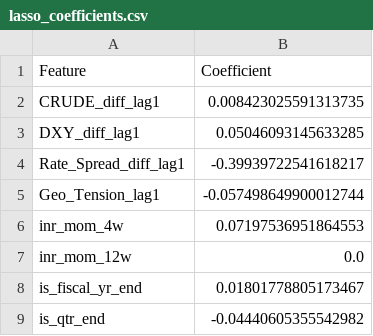
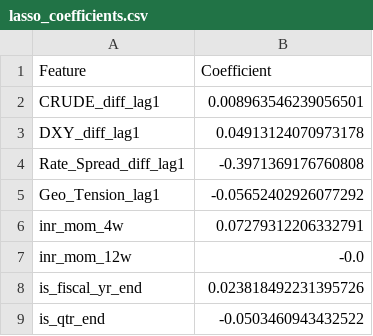
Before and after one commit to srishti7103/RupeeRisk, a CSV file: data/processed/lasso_coefficients.csv, drawn as a sheet.

```diff
--- a/data/processed/lasso_coefficients.csv
+++ b/data/processed/lasso_coefficients.csv
@@ -1,9 +1,9 @@
 Feature,Coefficient
-CRUDE_diff_lag1,0.008423025591313735
-DXY_diff_lag1,0.05046093145633285
-Rate_Spread_diff_lag1,-0.39939722541618217
-Geo_Tension_lag1,-0.057498649900012744
-inr_mom_4w,0.07197536951864553
-inr_mom_12w,0.0
-is_fiscal_yr_end,0.01801778805173467
-is_qtr_end,-0.04440605355542982
+CRUDE_diff_lag1,0.008963546239056501
+DXY_diff_lag1,0.04913124070973178
+Rate_Spread_diff_lag1,-0.3971369176760808
+Geo_Tension_lag1,-0.05652402926077292
+inr_mom_4w,0.07279312206332791
+inr_mom_12w,-0.0
+is_fiscal_yr_end,0.023818492231395726
+is_qtr_end,-0.0503460943432522
```
Also changed, not shown: data/processed/master_df.csv, data/processed/model_metrics.csv, 17 other files.
